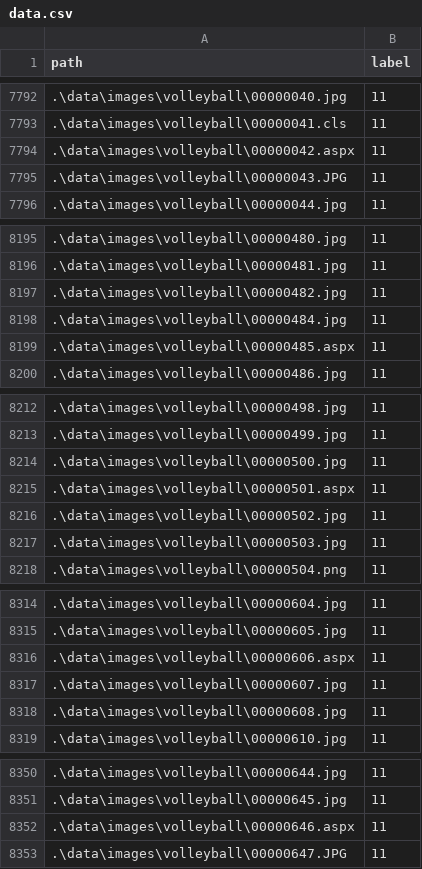
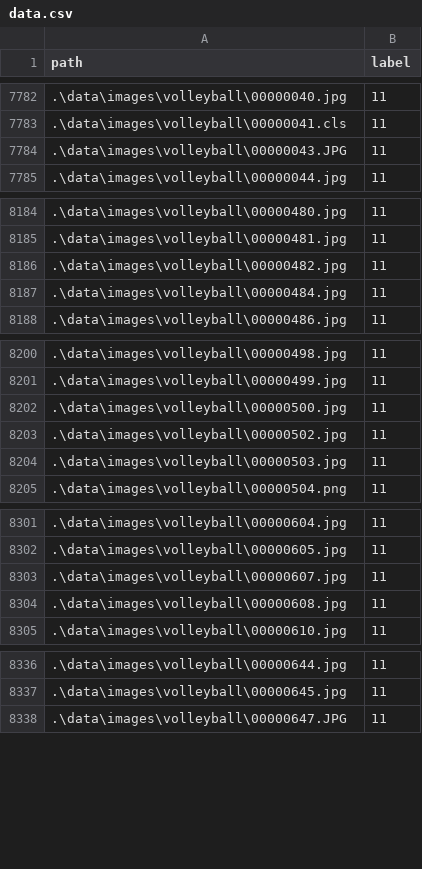
Before and after one commit to axelrocheteau/Neural-network, a CSV file: data/data.csv, drawn as a sheet; only a part is shown, gaps mark what is left out; the diff covers the shown part only; the diff names each change by its address in the sheet, - before the commit and + after, or states it on an @@ line.

```diff
--- a/data/data.csv
+++ b/data/data.csv
-row 7794: .\data\images\volleyball\00000042.aspx | 11
-row 8199: .\data\images\volleyball\00000485.aspx | 11
-row 8215: .\data\images\volleyball\00000501.aspx | 11
-row 8316: .\data\images\volleyball\00000606.aspx | 11
-row 8352: .\data\images\volleyball\00000646.aspx | 11
```
Also changed, not shown: 11 removed rows elsewhere in this file, 18 other files.
